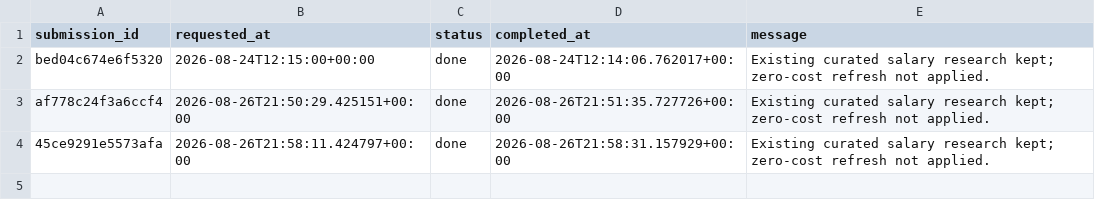
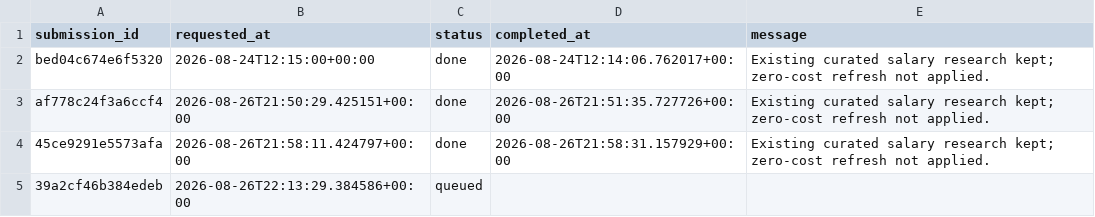
Before and after one commit to ORosa10/ProfessionalDashboard, a CSV file: data/salary_research_requests.csv, drawn as a sheet; the diff names each change by its address in the sheet, - before the commit and + after, or states it on an @@ line.

Commit message:
Queue zero-cost salary research

```diff
--- a/data/salary_research_requests.csv
+++ b/data/salary_research_requests.csv
+row 5: 39a2cf46b384edeb | 2026-08-26T22:13:29.384586+00:00 | queued
```
